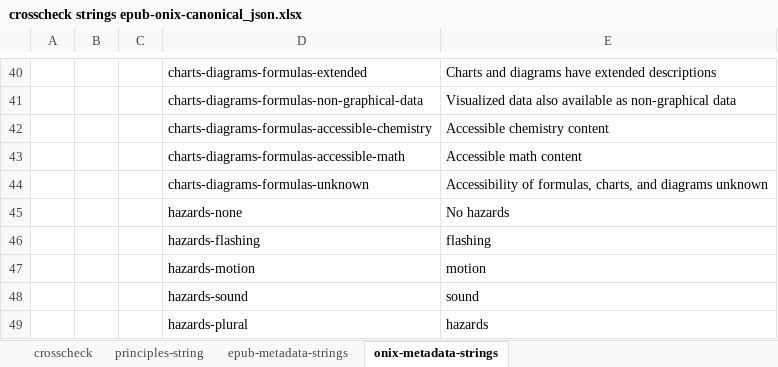
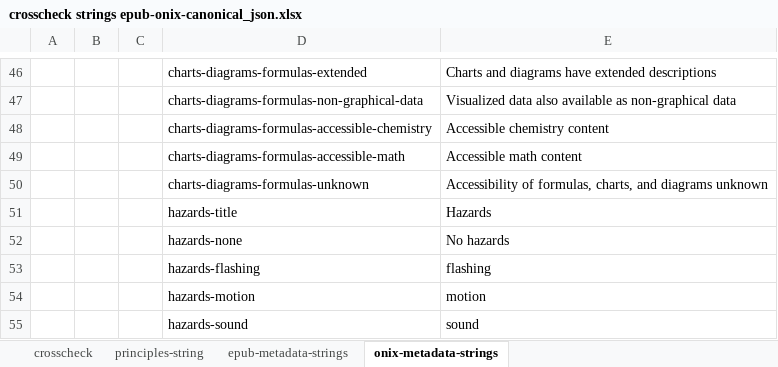
Before and after one commit to w3c/publ-a11y, an Excel workbook: UX-Guide-Metadata/draft/localizations/crosscheck strings epub-onix-canonical_json.xlsx, sheet onix-metadata-strings, drawn as a sheet; only a part is shown, gaps mark what is left out; the shorter side is filled out with more unchanged rows; values as stored, in another font and other column widths than the file's, no borders; the diff covers the shown part only; the diff names each change by its address in the sheet, - before the commit and + after, or states it on an @@ line.

```diff
--- a/UX-Guide-Metadata/draft/localizations/crosscheck strings epub-onix-canonical_json.xlsx (sheet onix-metadata-strings)
+++ b/UX-Guide-Metadata/draft/localizations/crosscheck strings epub-onix-canonical_json.xlsx (sheet onix-metadata-strings)
+row 51:  |  |  | hazards-title | Hazards
```
Also changed, not shown: 8 added rows elsewhere in this sheet, sheet crosscheck, formulas that keep their value.
